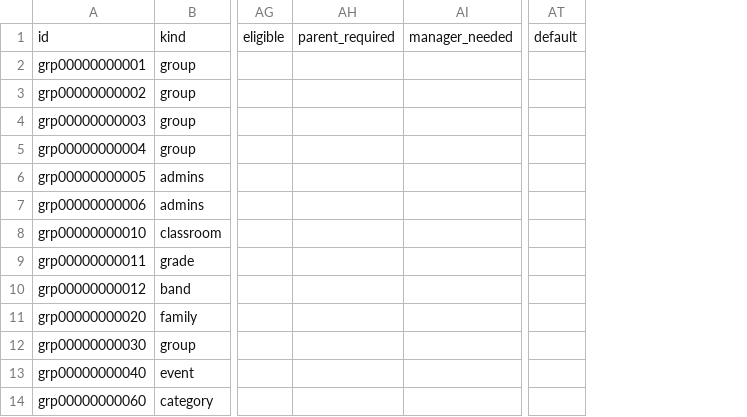
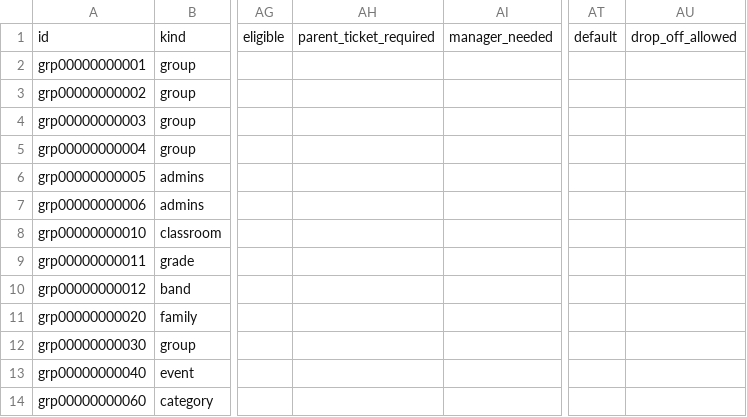
Before and after one commit to heliosian/heliosian, a CSV file: sampledata/datagroups/GROUP.csv, drawn as a sheet; only a part is shown, gaps mark what is left out; removed rows and columns are numbered as before the commit, all else as after; the diff names each change by its address in the sheet, - before the commit and + after, or states it on an @@ line.

Commit message:
Add party drop-off and parent-ticket flags, and let the sync carry Celebrate

```diff
--- a/sampledata/datagroups/GROUP.csv
+++ b/sampledata/datagroups/GROUP.csv
-column AH, row 1: parent_required
+column AH, row 1: parent_ticket_required
+column AU, row 1: drop_off_allowed
```
Also changed, not shown: 2 other files.
